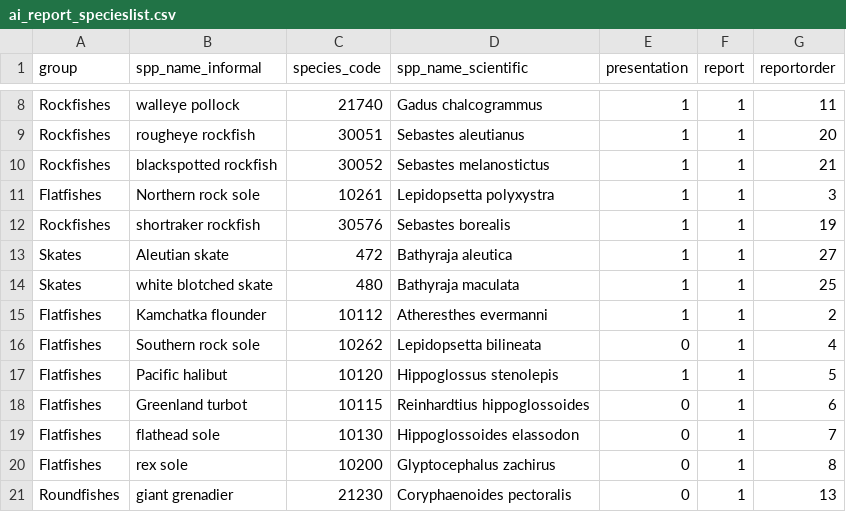
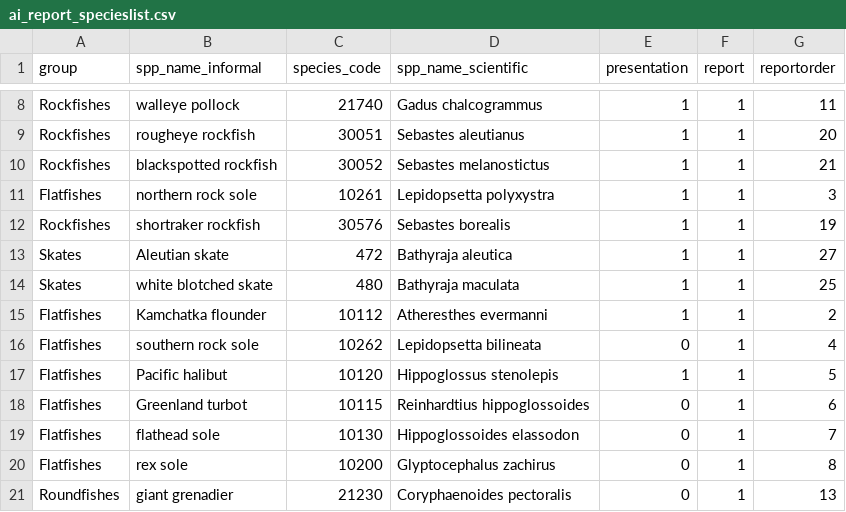
Before and after one commit to MargaretSiple-NOAA/goa-ai-data-reports, a CSV file: data/ai_report_specieslist.csv, drawn as a sheet; only a part is shown, gaps mark what is left out.

Commit message:
update capitalization for species and complexes

```diff
--- a/data/ai_report_specieslist.csv
+++ b/data/ai_report_specieslist.csv
@@ -10,3 +10,3 @@ Rockfishes,rougheye rockfish,30051,Sebastes aleutianus,1,1,20
 Rockfishes,blackspotted rockfish,30052,Sebastes melanostictus,1,1,21
-Flatfishes,Northern rock sole,10261,Lepidopsetta polyxystra,1,1,3
+Flatfishes,northern rock sole,10261,Lepidopsetta polyxystra,1,1,3
 Rockfishes,shortraker rockfish,30576,Sebastes borealis,1,1,19
@@ -15,3 +15,3 @@ Skates,white blotched skate,480,Bathyraja maculata,1,1,25
 Flatfishes,Kamchatka flounder,10112,Atheresthes evermanni,1,1,2
-Flatfishes,Southern rock sole,10262,Lepidopsetta bilineata,0,1,4
+Flatfishes,southern rock sole,10262,Lepidopsetta bilineata,0,1,4
 Flatfishes,Pacific halibut,10120,Hippoglossus stenolepis,1,1,5
```
Also changed, not shown: 1 other file.
